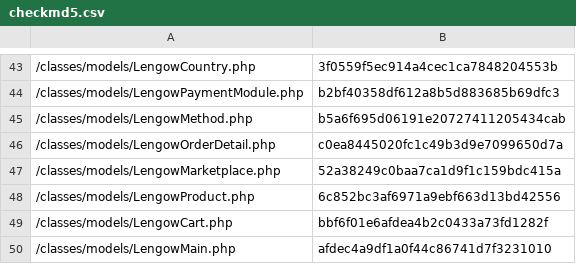
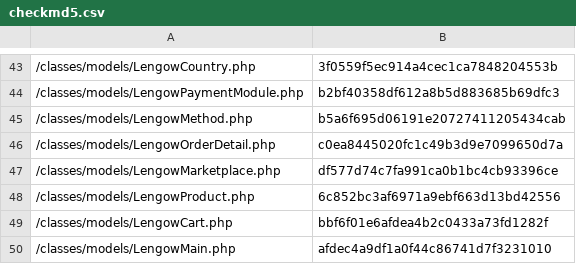
Before and after one commit to lengow/plugin-prestashop, a CSV file: config/checkmd5.csv, drawn as a sheet; only a part is shown, gaps mark what is left out.

```diff
--- a/config/checkmd5.csv
+++ b/config/checkmd5.csv
@@ -46,3 +46,3 @@
 /classes/models/LengowOrderDetail.php|c0ea8445020fc1c49b3d9e7099650d7a
-/classes/models/LengowMarketplace.php|52a38249c0baa7ca1d9f1c159bdc415a
+/classes/models/LengowMarketplace.php|df577d74c7fa991ca0b1bc4cb93396ce
 /classes/models/LengowProduct.php|6c852bc3af6971a9ebf663d13bd42556
```
Also changed, not shown: 1 other file.
